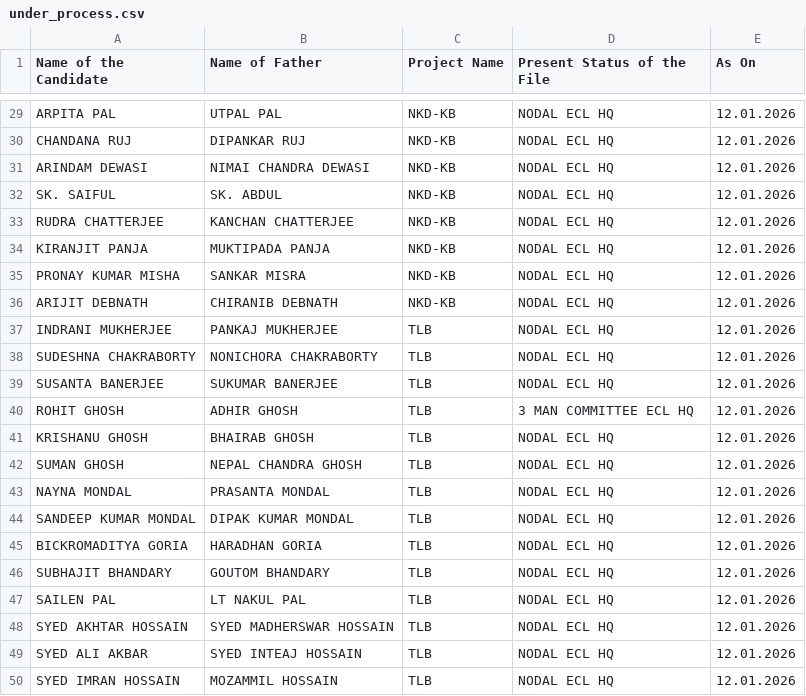
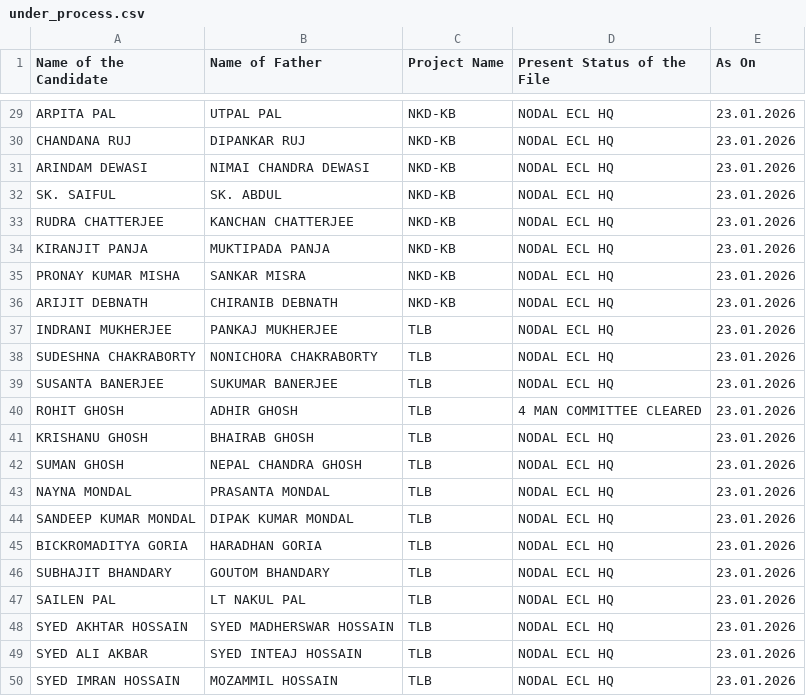
Before and after one commit to BankolaArea/BankolaArea.github.io, a CSV file: Land_Employment_File/data/under_process.csv, drawn as a sheet; only a part is shown, gaps mark what is left out; the diff covers the shown part only; the diff names each change by its address in the sheet, - before the commit and + after, or states it on an @@ line.

```diff
--- a/Land_Employment_File/data/under_process.csv
+++ b/Land_Employment_File/data/under_process.csv
-E29:E50 (As On): 12.01.2026
+E29:E50 (As On): 23.01.2026
-D40 (Present Status of the File): 3 MAN COMMITTEE ECL HQ
+D40 (Present Status of the File): 4 MAN COMMITTEE CLEARED
```
Also changed, not shown: 34 edited cells elsewhere in this file, Land_Employment_File/data/approved.csv.
